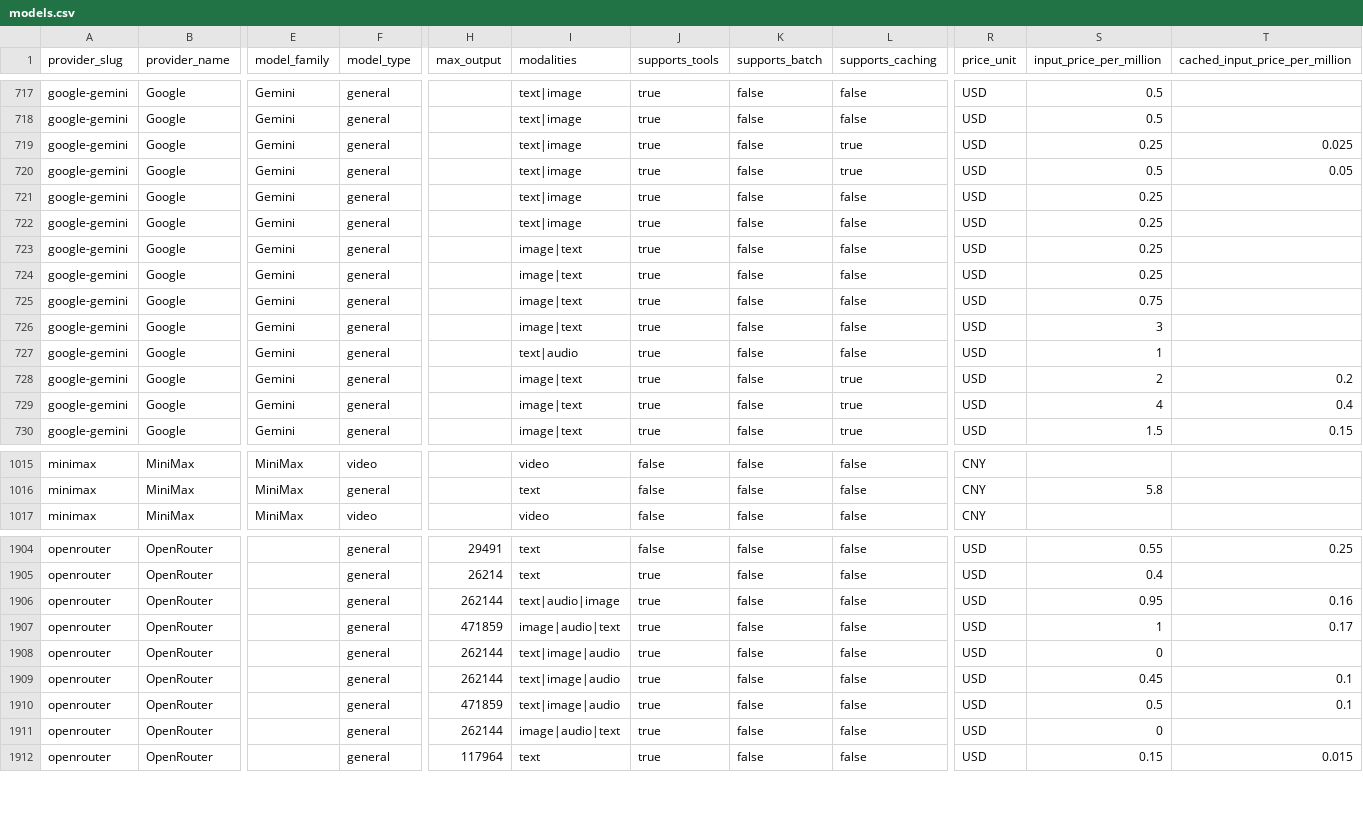
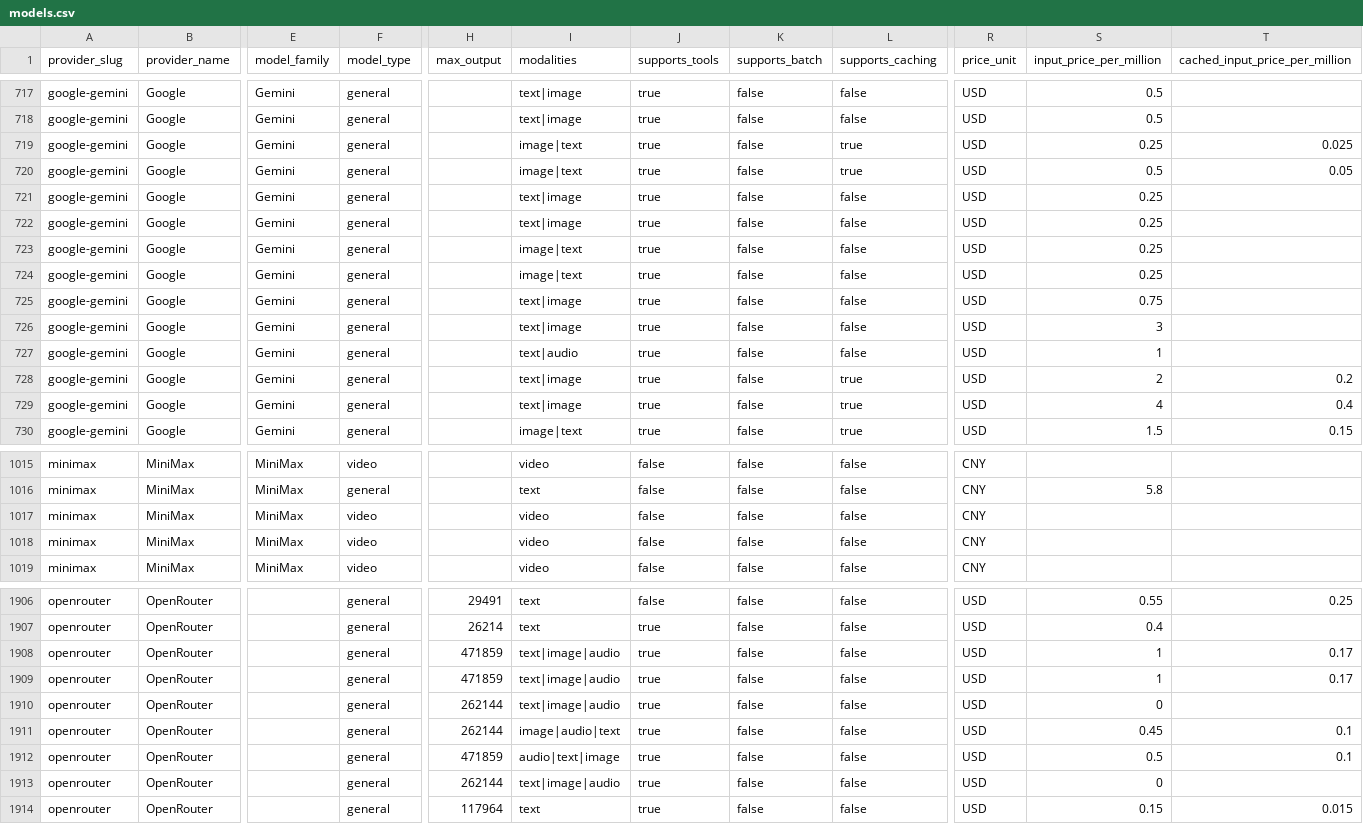
Before and after one commit to llmrates/llm-pricing-dataset, a CSV file: data/models.csv, drawn as a sheet; only a part is shown, gaps mark what is left out; addresses are those after the commit; rows hold the shown columns only; the diff covers the shown part only; the diff names each change by its address in the sheet, - before the commit and + after, or states it on an @@ line.

Commit message:
chore: update dataset (2026-08-30)

```diff
--- a/data/models.csv
+++ b/data/models.csv
-I719:I720 (modalities): text|image
+I719:I720 (modalities): image|text
-I725:I726 (modalities): image|text
+I725:I726 (modalities): text|image
-I728:I729 (modalities): image|text
+I728:I729 (modalities): text|image
+row 1017: minimax | MiniMax | MiniMax | video |  | video | false | false | false | CNY
+row 1018: minimax | MiniMax | MiniMax | video |  | video | false | false | false | CNY
-H1908 (max_output): 262144
+H1908 (max_output): 471859
-I1908 (modalities): text|audio|image
+I1908 (modalities): text|image|audio
-S1908 (input_price_per_million): 0.95
+S1908 (input_price_per_million): 1
-T1908 (cached_input_price_per_million): 0.16
+T1908 (cached_input_price_per_million): 0.17
-I1909 (modalities): image|audio|text
+I1909 (modalities): text|image|audio
-I1911 (modalities): text|image|audio
+I1911 (modalities): image|audio|text
-I1912 (modalities): text|image|audio
+I1912 (modalities): audio|text|image
-I1913 (modalities): image|audio|text
+I1913 (modalities): text|image|audio
```
Also changed, not shown: 9 moved rows and 103 edited cells elsewhere in this file, data/providers.csv, 3 other files.
